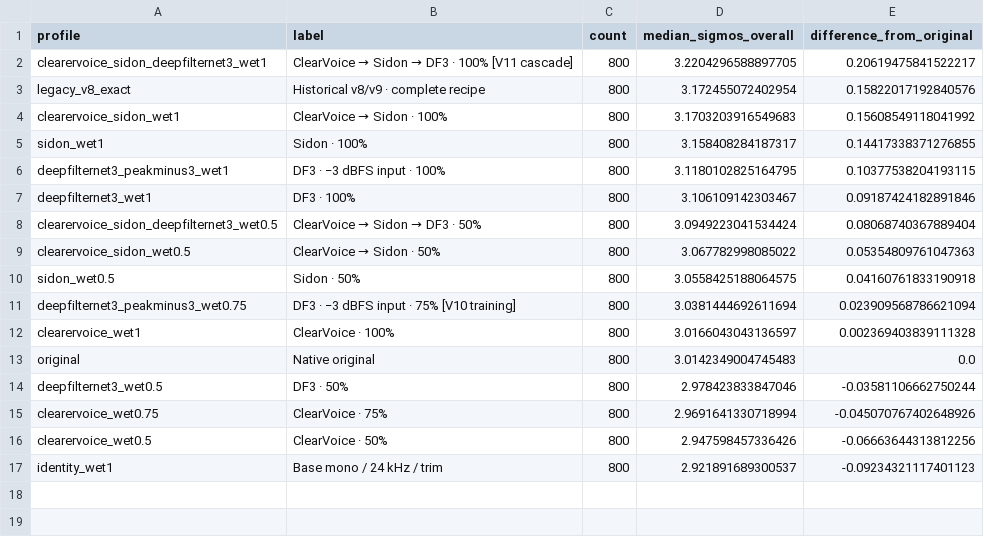
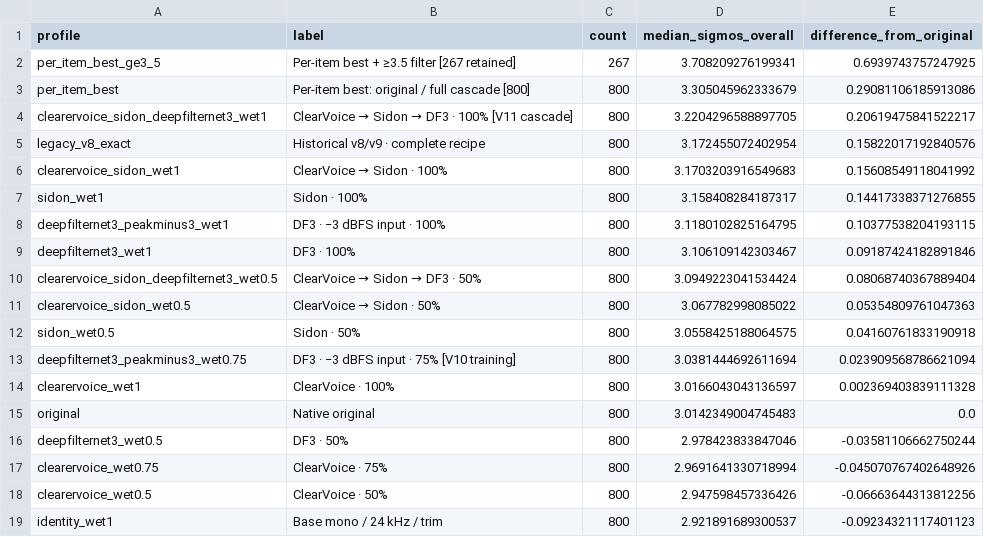
Before and after one commit to robinhad/ukrainian-tts, a CSV file: training/reports/quality_v10_processing_median_sigmos.csv, drawn as a sheet.

```diff
--- a/training/reports/quality_v10_processing_median_sigmos.csv
+++ b/training/reports/quality_v10_processing_median_sigmos.csv
@@ -1,2 +1,4 @@
 profile,label,count,median_sigmos_overall,difference_from_original
+per_item_best_ge3_5,Per-item best + ≥3.5 filter  [267 retained],267,3.708209276199341,0.6939743757247925
+per_item_best,Per-item best: original / full cascade  [800],800,3.305045962333679,0.29081106185913086
 clearervoice_sidon_deepfilternet3_wet1,ClearVoice → Sidon → DF3 · 100%  [V11 cascade],800,3.2204296588897705,0.20619475841522217
```
Also changed, not shown: 4 other files.
